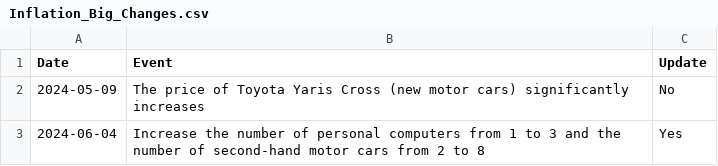
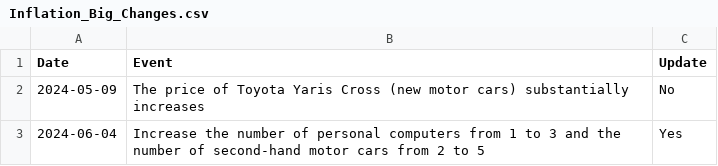
Before and after one commit to kvitalis/CyBPP, a CSV file: Results/Inflation_Big_Changes.csv, drawn as a sheet.

Commit message:
Update Inflation_Big_Changes.csv

```diff
--- a/Results/Inflation_Big_Changes.csv
+++ b/Results/Inflation_Big_Changes.csv
@@ -1,3 +1,3 @@
 Date,Event,Update
-2024-05-09,The price of Toyota Yaris Cross (new motor cars) significantly increases,No
-2024-06-04,Increase the number of personal computers from 1 to 3 and the number of second-hand motor cars from 2 to 8,Yes
+2024-05-09,The price of Toyota Yaris Cross (new motor cars) substantially increases,No
+2024-06-04,Increase the number of personal computers from 1 to 3 and the number of second-hand motor cars from 2 to 5,Yes
```
